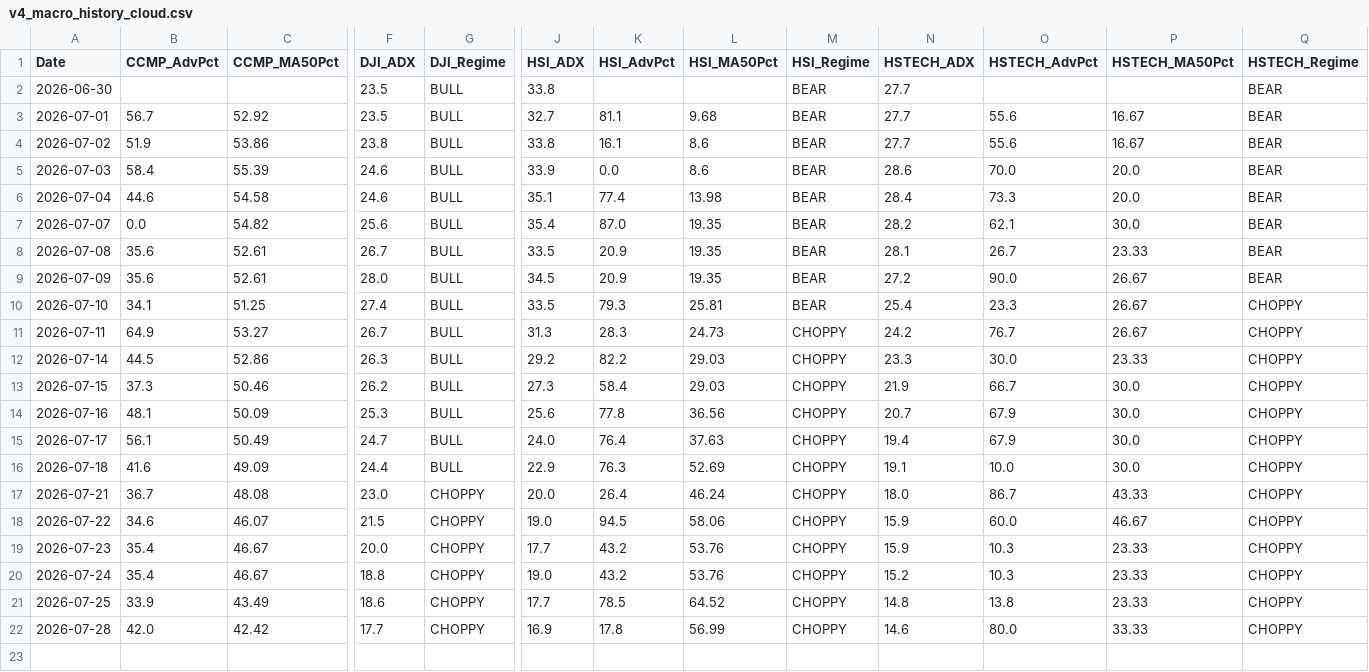
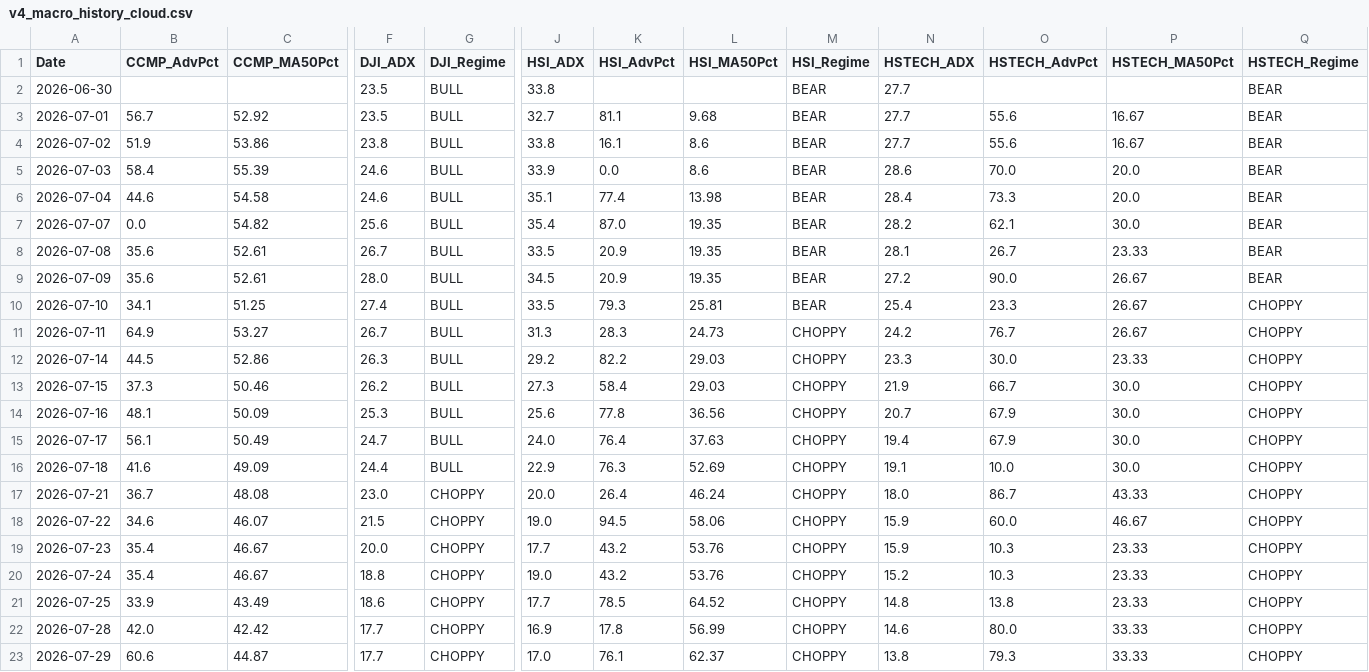
Before and after one commit to wuijwong-cpu/v4-quant-macro, a CSV file: v4_macro_history_cloud.csv, drawn as a sheet; only a part is shown, gaps mark what is left out; rows hold the shown columns only; the diff names each change by its address in the sheet, - before the commit and + after, or states it on an @@ line.

```diff
--- a/v4_macro_history_cloud.csv
+++ b/v4_macro_history_cloud.csv
+row 23: 2026-07-29 | 60.6 | 44.87 | 17.7 | CHOPPY | 17.0 | 76.1 | 62.37 | CHOPPY | 13.8 | 79.3 | 33.33 | CHOPPY
```
